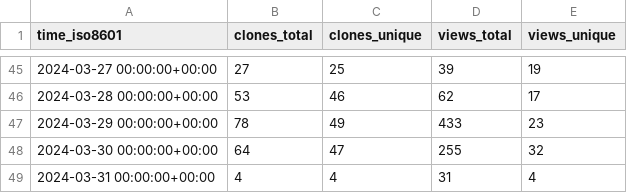
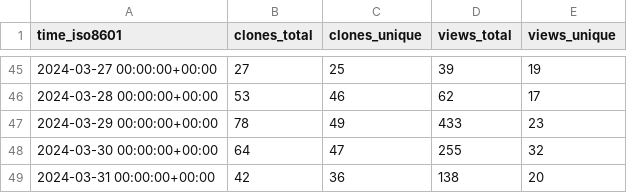
Before and after one commit to Feel-ix-343/markdown-oxide, a CSV file: Feel-ix-343/markdown-oxide/ghrs-data/views_clones_aggregate.csv, drawn as a sheet; only a part is shown, gaps mark what is left out.

```diff
--- a/Feel-ix-343/markdown-oxide/ghrs-data/views_clones_aggregate.csv
+++ b/Feel-ix-343/markdown-oxide/ghrs-data/views_clones_aggregate.csv
@@ -48,2 +48,2 @@ time_iso8601,clones_total,clones_unique,views_total,views_unique
 2024-03-30 00:00:00+00:00,64,47,255,32
-2024-03-31 00:00:00+00:00,4,4,31,4
+2024-03-31 00:00:00+00:00,42,36,138,20
```
Also changed, not shown: 1 other file.
